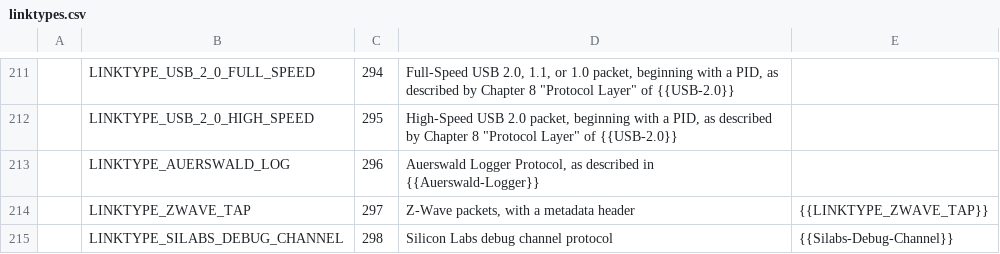
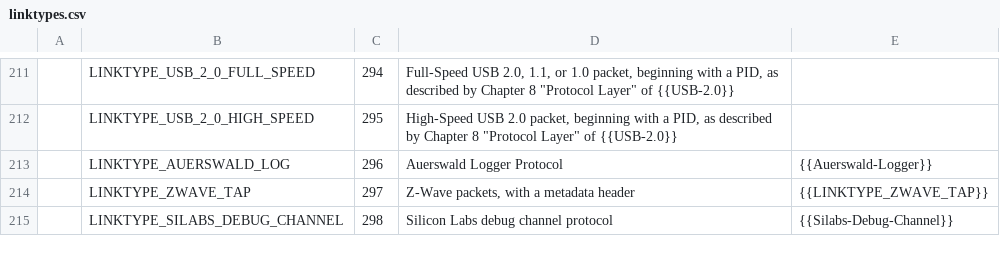
Before and after one commit to IETF-OPSAWG-WG/draft-ietf-opsawg-pcap, a CSV file: linktypes.csv, drawn as a sheet; only a part is shown, gaps mark what is left out.

Commit message:
linktypes: simplify description for Auerswald Logger Protocol.
Make the link a reference.

```diff
--- a/linktypes.csv
+++ b/linktypes.csv
@@ -212,3 +212,3 @@
 |LINKTYPE_USB_2_0_HIGH_SPEED|295|"High-Speed USB 2.0 packet, beginning with a PID, as described by Chapter 8 ""Protocol Layer"" of {{USB-2.0}}"|
-|LINKTYPE_AUERSWALD_LOG|296|Auerswald Logger Protocol, as described in {{Auerswald-Logger}}|
+|LINKTYPE_AUERSWALD_LOG|296|Auerswald Logger Protocol|{{Auerswald-Logger}}
 |LINKTYPE_ZWAVE_TAP|297|Z-Wave packets, with a metadata header|{{LINKTYPE_ZWAVE_TAP}}
```
Also changed, not shown: 1 other file.
